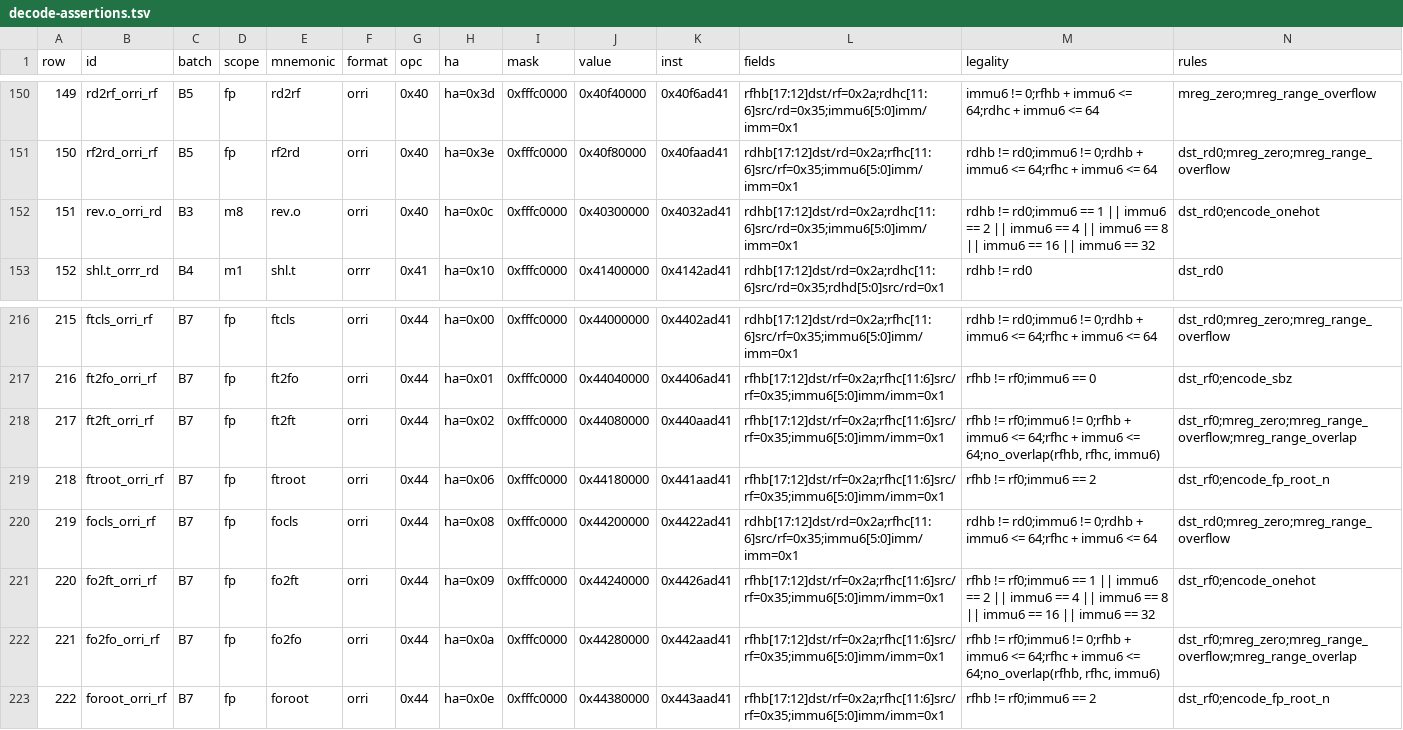
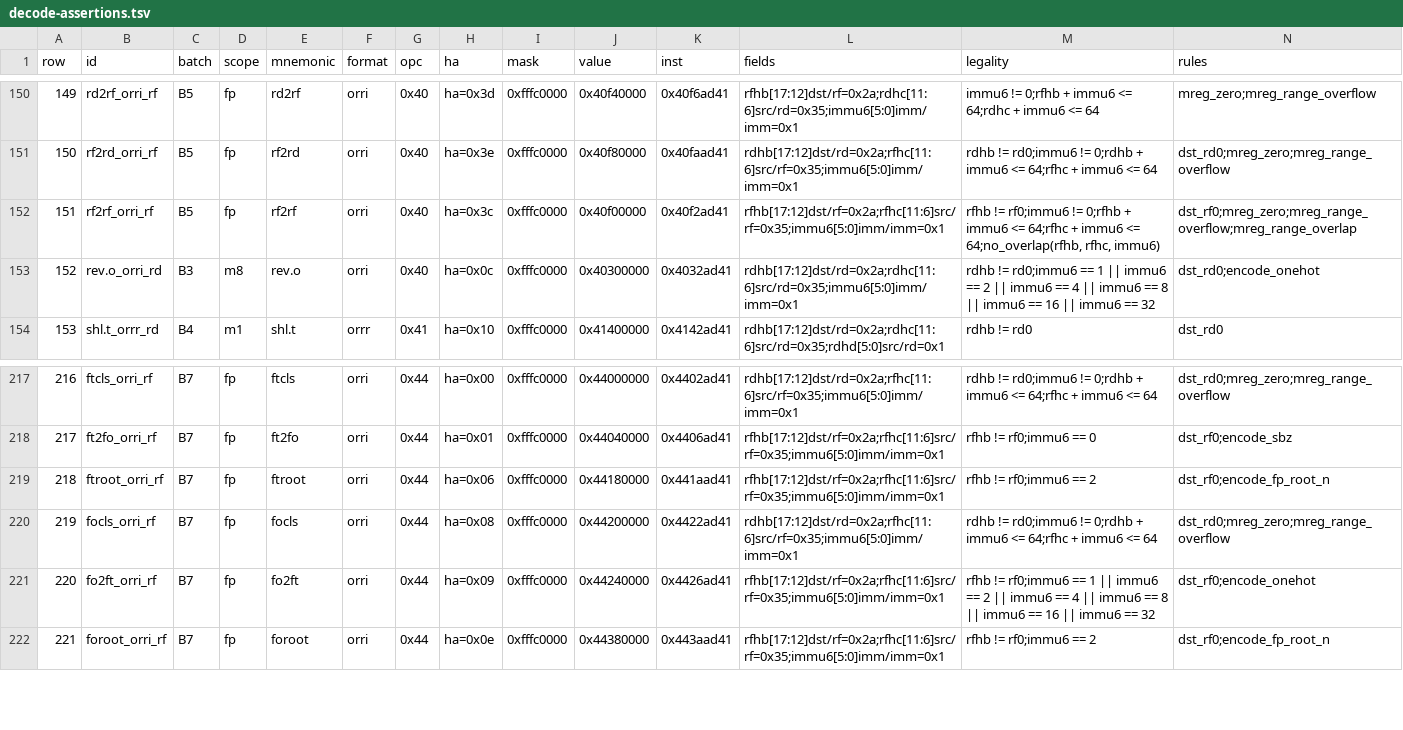
Before and after one commit to gxt/DADAO-v5, a TSV file: components/gem5/decode-assertions.tsv, drawn as a sheet; only a part is shown, gaps mark what is left out; removed rows and columns are numbered as before the commit, all else as after; rows hold the shown columns only; the diff names each change by its address in the sheet, - before the commit and + after, or states it on an @@ line.

```diff
--- a/components/gem5/decode-assertions.tsv
+++ b/components/gem5/decode-assertions.tsv
+row 152: 151 | rf2rf_orri_rf | B5 | fp | rf2rf | orri | 0x40 | ha=0x3c | 0xfffc0000 | 0x40f00000 | 0x40f2ad41 | rfhb[17:12]dst/rf=0x2a;rfhc[11:6]src/rf=0x35;immu6[5:0]imm/imm=0x1 | rfhb != rf0;immu6 != 0;rfhb + immu6 <= 64;rfhc + immu6 <= 64;no_overlap(rfhb, rfhc, immu6) | dst_rf0;mreg_zero;mreg_range_overflow;mreg_range_overlap
@@ column A (row) renumbered from row 153 down @@
-row 218: 217 | ft2ft_orri_rf | B7 | fp | ft2ft | orri | 0x44 | ha=0x02 | 0xfffc0000 | 0x44080000 | 0x440aad41 | rfhb[17:12]dst/rf=0x2a;rfhc[11:6]src/rf=0x35;immu6[5:0]imm/imm=0x1 | rfhb != rf0;immu6 != 0;rfhb + immu6 <= 64;rfhc + immu6 <= 64;no_overlap(rfhb, rfhc, immu6) | dst_rf0;mreg_zero;mreg_range_overflow;mreg_range_overlap
-row 222: 221 | fo2fo_orri_rf | B7 | fp | fo2fo | orri | 0x44 | ha=0x0a | 0xfffc0000 | 0x44280000 | 0x442aad41 | rfhb[17:12]dst/rf=0x2a;rfhc[11:6]src/rf=0x35;immu6[5:0]imm/imm=0x1 | rfhb != rf0;immu6 != 0;rfhb + immu6 <= 64;rfhc + immu6 <= 64;no_overlap(rfhb, rfhc, immu6) | dst_rf0;mreg_zero;mreg_range_overflow;mreg_range_overlap
```
Also changed, not shown: components/gem5/decode-negative.tsv, 35 other files.
